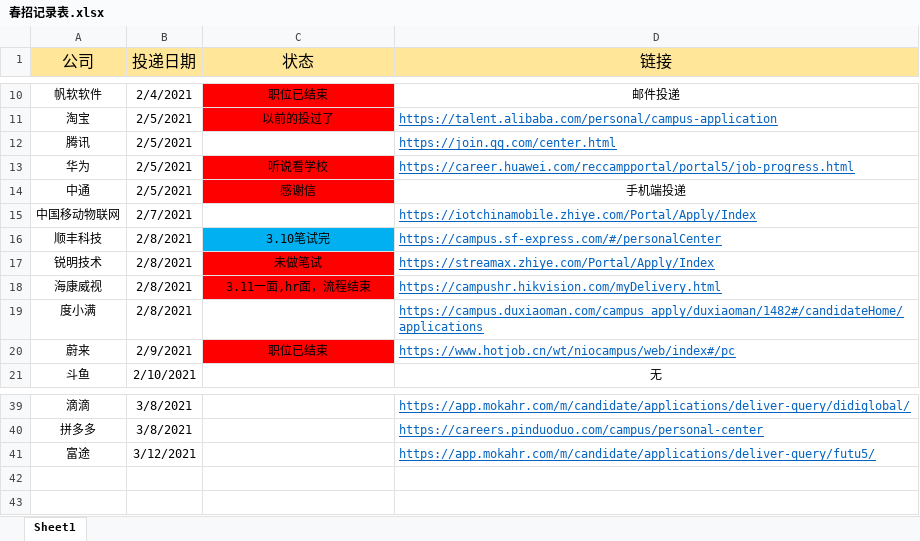
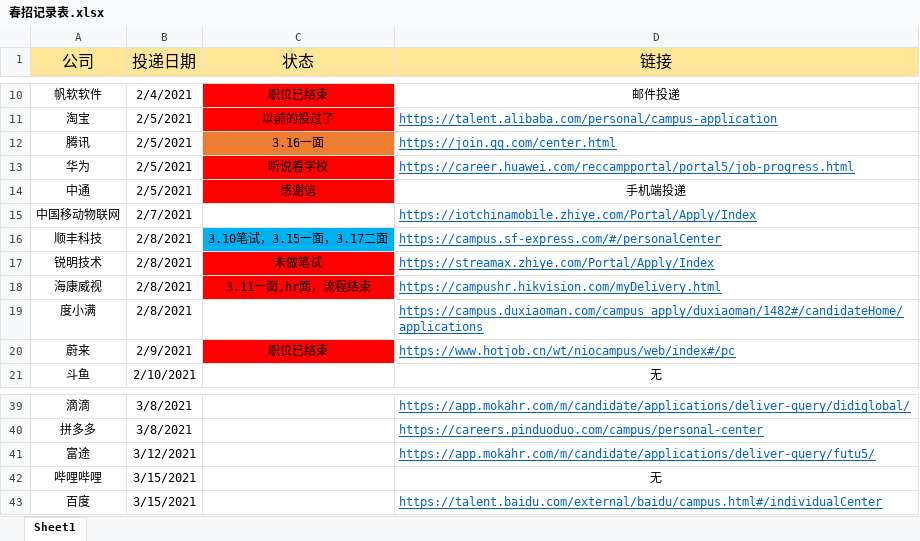
Before and after one commit to wangyang-o/webStudy, an Excel workbook: 春招记录表.xlsx, sheet Sheet1, drawn as a sheet; only a part is shown, gaps mark what is left out; values as stored, in another font and other column widths than the file's, no borders; the diff names each change by its address in the sheet, - before the commit and + after, or states it on an @@ line.

```diff
--- a/春招记录表.xlsx (sheet Sheet1)
+++ b/春招记录表.xlsx (sheet Sheet1)
-C12 (状态): (empty)
+C12 (状态): 3.16一面
-C12 fill: none
+C12 fill: #ED7D31
-C16 (状态): 3.10笔试完
+C16 (状态): 3.10笔试，3.15一面，3.17二面
+row 42: 哔哩哔哩 | 3/15/2021 |  | 无
+row 43: 百度 | 3/15/2021 |  | https://talent.baidu.com/external/baidu/campus.html#/individualCenter
```
Also changed, not shown: 6 other files.
